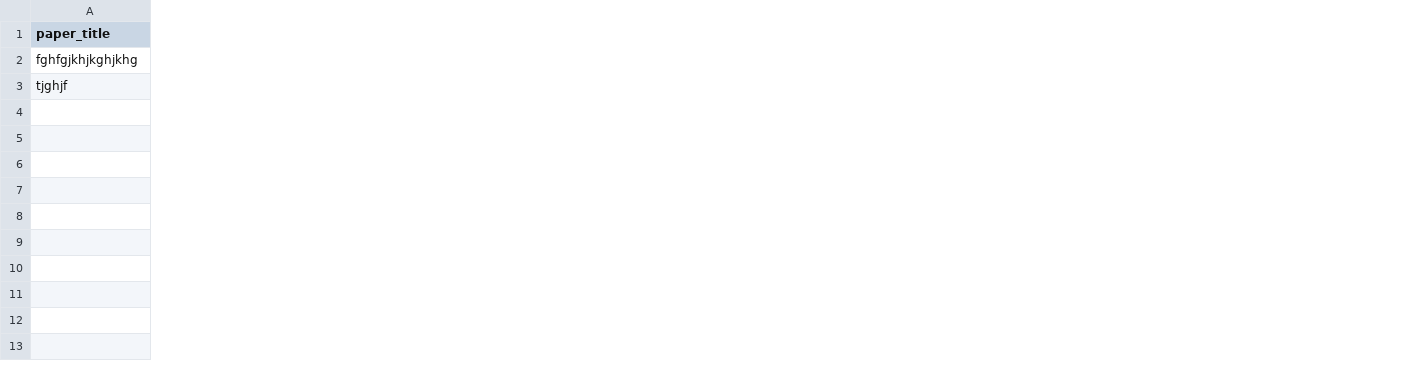
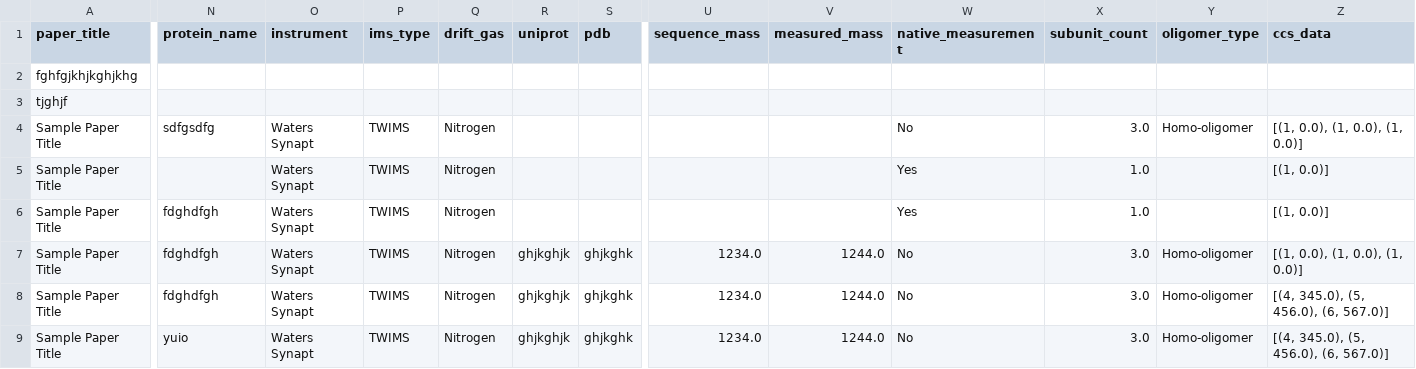
Before and after one commit to anabathalen/ccslogging, a CSV file: data/collision_cross_sections.csv, drawn as a sheet; only a part is shown, gaps mark what is left out; rows hold the shown columns only; the diff covers the shown part only; the diff names each change by its address in the sheet, - before the commit and + after, or states it on an @@ line.

Commit message:
Update CCS data via Streamlit app

```diff
--- a/data/collision_cross_sections.csv
+++ b/data/collision_cross_sections.csv
+column N (protein_name), empty
+column O (instrument), empty
+column P (ims_type), empty
+column Q (drift_gas), empty
+column R (uniprot), empty
+column S (pdb), empty
+column U (sequence_mass), empty
+column V (measured_mass), empty
+column W (native_measurement), empty
+column X (subunit_count), empty
+column Y (oligomer_type), empty
+column Z (ccs_data), empty
+row 4: Sample Paper Title | sdfgsdfg | Waters Synapt | TWIMS | Nitrogen |  |  |  |  | No | 3.0 | Homo-oligomer | [(1, 0.0), (1, 0.0), (1, 0.0)]
+row 5: Sample Paper Title |  | Waters Synapt | TWIMS | Nitrogen |  |  |  |  | Yes | 1.0 |  | [(1, 0.0)]
+row 6: Sample Paper Title | fdghdfgh | Waters Synapt | TWIMS | Nitrogen |  |  |  |  | Yes | 1.0 |  | [(1, 0.0)]
+row 7: Sample Paper Title | fdghdfgh | Waters Synapt | TWIMS | Nitrogen | ghjkghjk | ghjkghk | 1234.0 | 1244.0 | No | 3.0 | Homo-oligomer | [(1, 0.0), (1, 0.0), (1, 0.0)]
+row 8: Sample Paper Title | fdghdfgh | Waters Synapt | TWIMS | Nitrogen | ghjkghjk | ghjkghk | 1234.0 | 1244.0 | No | 3.0 | Homo-oligomer | [(4, 345.0), (5, 456.0), (6, 567.0)]
+row 9: Sample Paper Title | yuio | Waters Synapt | TWIMS | Nitrogen | ghjkghjk | ghjkghk | 1234.0 | 1244.0 | No | 3.0 | Homo-oligomer | [(4, 345.0), (5, 456.0), (6, 567.0)]
```
Also changed, not shown: 1 added column elsewhere in this file.
